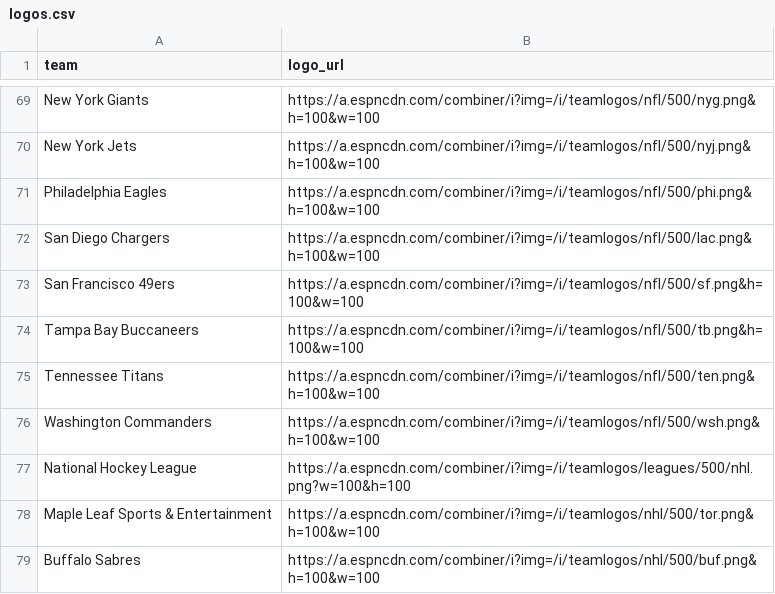
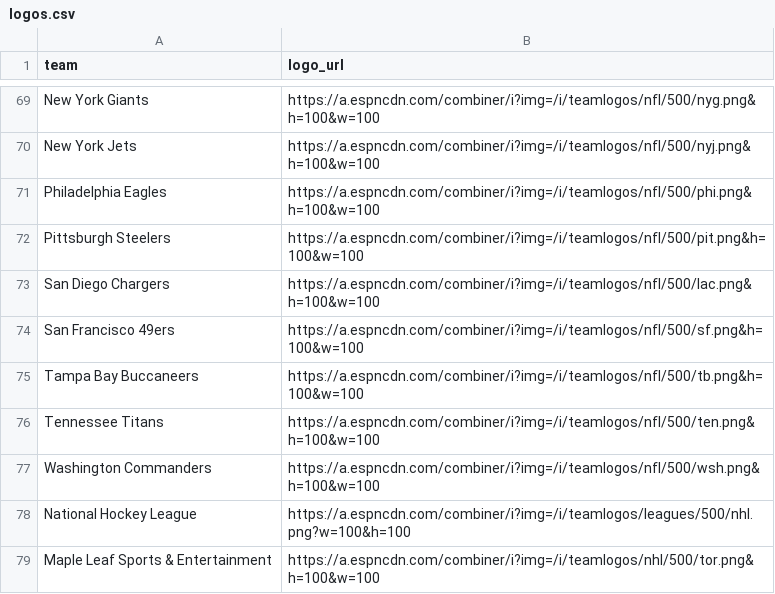
Before and after one commit to saberpowers/saberpowers.github.io, a CSV file: assets/logos.csv, drawn as a sheet; only a part is shown, gaps mark what is left out; the shorter side is filled out with more unchanged rows; the diff names each change by its address in the sheet, - before the commit and + after, or states it on an @@ line.

```diff
--- a/assets/logos.csv
+++ b/assets/logos.csv
+row 72: Pittsburgh Steelers | https://a.espncdn.com/combiner/i?img=/i/teamlogos/nfl/500/pit.png&h=100&w=100
```
Also changed, not shown: assets/jobs.csv, 4 other files.
